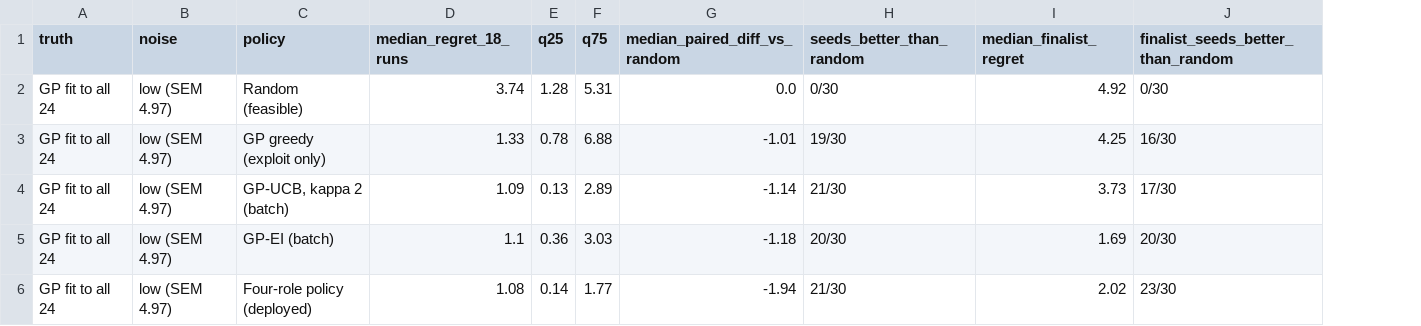
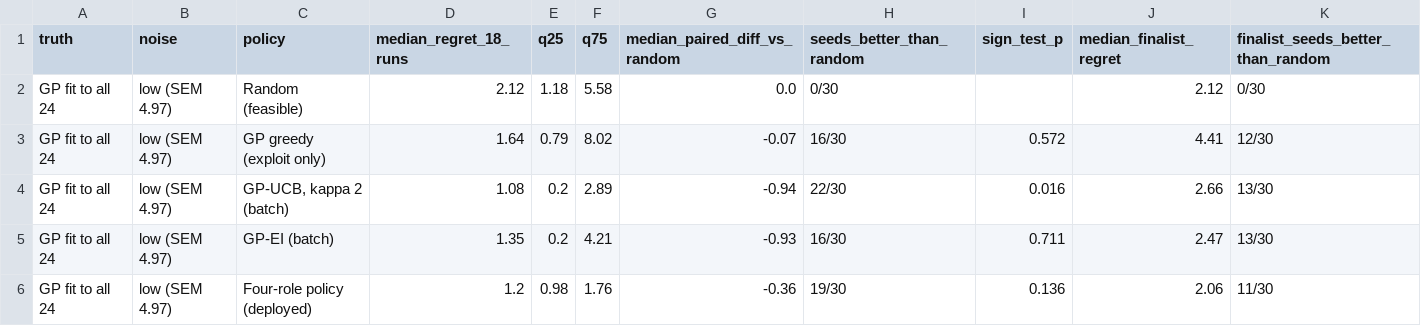
Before and after one commit to harshpuri84/qorium-media-optimisation, a CSV file: reports/tables/policy_simulation_summary.csv, drawn as a sheet; only a part is shown; addresses are those after the commit; the diff covers the shown part only; the diff names each change by its address in the sheet, - before the commit and + after, or states it on an @@ line.

```diff
--- a/reports/tables/policy_simulation_summary.csv
+++ b/reports/tables/policy_simulation_summary.csv
+column I (sign_test_p), rows 3-6: 0.572 | 0.016 | 0.711 | 0.136
-D2 (median_regret_18_runs): 3.74
+D2 (median_regret_18_runs): 2.12
-E2 (q25): 1.28
+E2 (q25): 1.18
-F2 (q75): 5.31
+F2 (q75): 5.58
-J2 (median_finalist_regret): 4.92
+J2 (median_finalist_regret): 2.12
-D3 (median_regret_18_runs): 1.33
+D3 (median_regret_18_runs): 1.64
-E3 (q25): 0.78
+E3 (q25): 0.79
-F3 (q75): 6.88
+F3 (q75): 8.02
-G3 (median_paired_diff_vs_random): -1.01
+G3 (median_paired_diff_vs_random): -0.07
-H3 (seeds_better_than_random): 19/30
+H3 (seeds_better_than_random): 16/30
-J3 (median_finalist_regret): 4.25
+J3 (median_finalist_regret): 4.41
-K3: 16/30
+K3: 12/30
-D4 (median_regret_18_runs): 1.09
+D4 (median_regret_18_runs): 1.08
-E4 (q25): 0.13
+E4 (q25): 0.2
-G4 (median_paired_diff_vs_random): -1.14
+G4 (median_paired_diff_vs_random): -0.94
-H4 (seeds_better_than_random): 21/30
+H4 (seeds_better_than_random): 22/30
-J4 (median_finalist_regret): 3.73
+J4 (median_finalist_regret): 2.66
-K4: 17/30
+K4: 13/30
-D5 (median_regret_18_runs): 1.1
+D5 (median_regret_18_runs): 1.35
-E5 (q25): 0.36
+E5 (q25): 0.2
-F5 (q75): 3.03
+F5 (q75): 4.21
-G5 (median_paired_diff_vs_random): -1.18
+G5 (median_paired_diff_vs_random): -0.93
-H5 (seeds_better_than_random): 20/30
+H5 (seeds_better_than_random): 16/30
-J5 (median_finalist_regret): 1.69
+J5 (median_finalist_regret): 2.47
-K5: 20/30
+K5: 13/30
-D6 (median_regret_18_runs): 1.08
+D6 (median_regret_18_runs): 1.2
-E6 (q25): 0.14
+E6 (q25): 0.98
-F6 (q75): 1.77
+F6 (q75): 1.76
-G6 (median_paired_diff_vs_random): -1.94
+G6 (median_paired_diff_vs_random): -0.36
-H6 (seeds_better_than_random): 21/30
+H6 (seeds_better_than_random): 19/30
-J6 (median_finalist_regret): 2.02
+J6 (median_finalist_regret): 2.06
-K6: 23/30
+K6: 11/30
```
Also changed, not shown: 83 edited cells elsewhere in this file, outputs/next_experiments.csv, outputs/plate_layout.csv, 29 other files.
